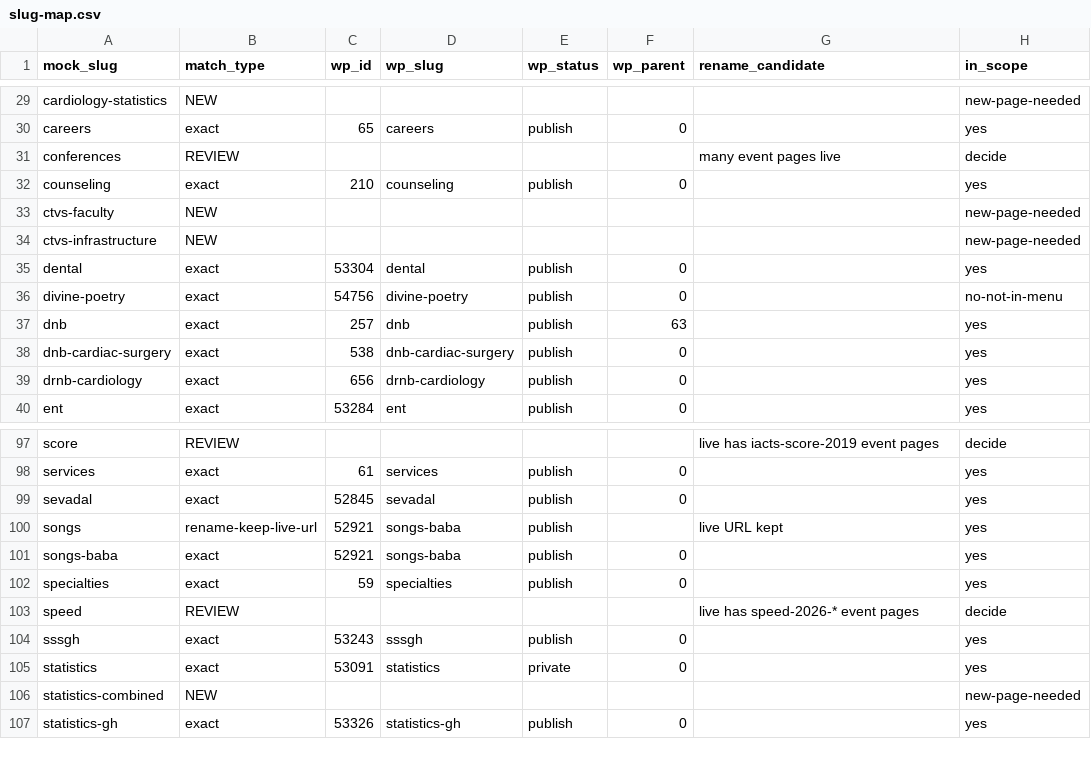
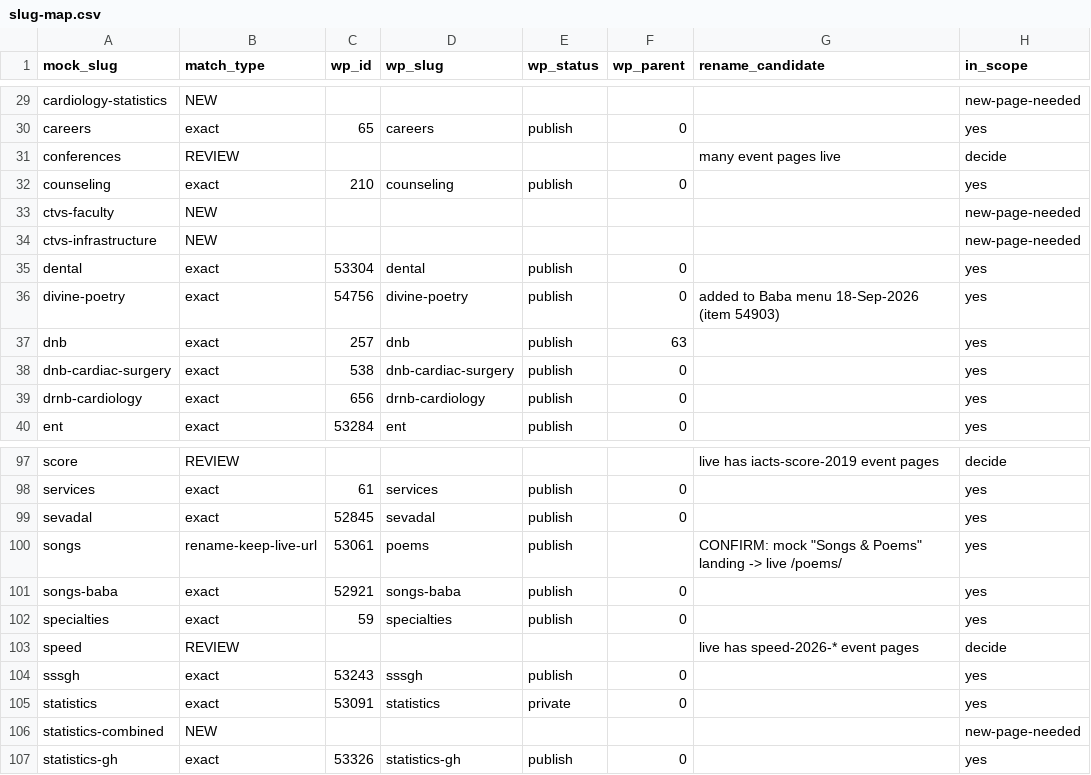
Before and after one commit to vemula78/sssihms-website, a CSV file: design-handoff-v2/divi-export/slug-map.csv, drawn as a sheet; only a part is shown, gaps mark what is left out.

```diff
--- a/design-handoff-v2/divi-export/slug-map.csv
+++ b/design-handoff-v2/divi-export/slug-map.csv
@@ -35,3 +35,3 @@ ctvs-infrastructure,NEW,,,,,,new-page-needed
 dental,exact,53304,dental,publish,0,,yes
-divine-poetry,exact,54756,divine-poetry,publish,0,,no-not-in-menu
+divine-poetry,exact,54756,divine-poetry,publish,0,added to Baba menu 18-Sep-2026 (item 54903),yes
 dnb,exact,257,dnb,publish,63,,yes
@@ -99,3 +99,3 @@ services,exact,61,services,publish,0,,yes
 sevadal,exact,52845,sevadal,publish,0,,yes
-songs,rename-keep-live-url,52921,songs-baba,publish,,live URL kept,yes
+songs,rename-keep-live-url,53061,poems,publish,,"CONFIRM: mock ""Songs & Poems"" landing -> live /poems/",yes
 songs-baba,exact,52921,songs-baba,publish,0,,yes
```
Also changed, not shown: 12 other files.
